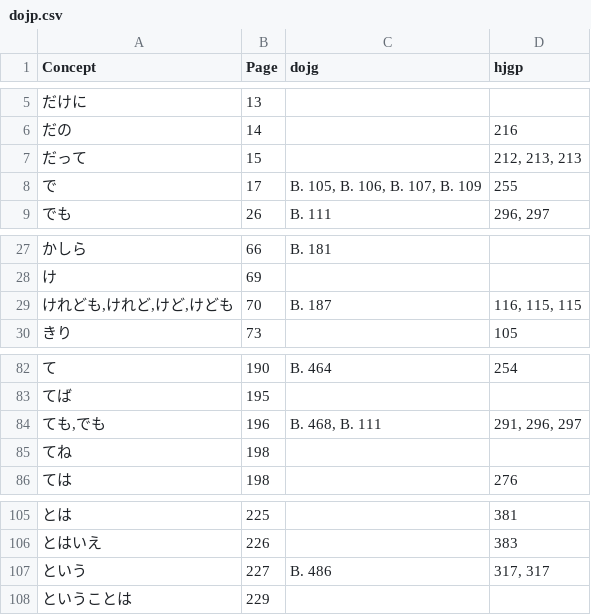
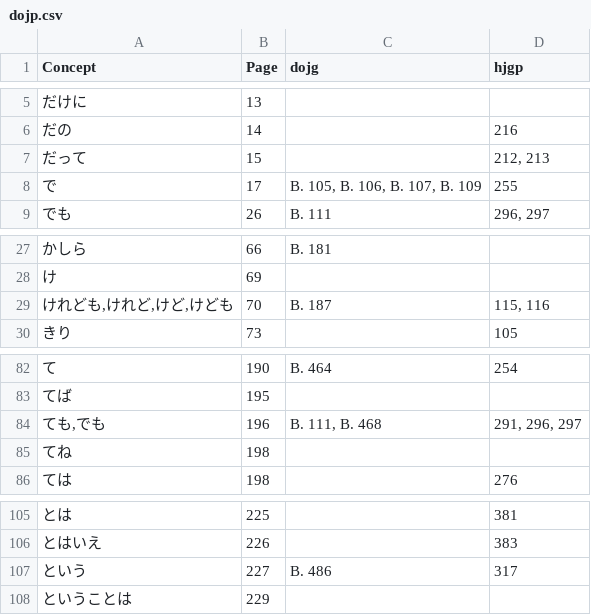
Before and after one commit to mbrown1413/jp-dict-crossref, a CSV file: dojp.csv, drawn as a sheet; only a part is shown, gaps mark what is left out.

```diff
--- a/dojp.csv
+++ b/dojp.csv
@@ -6,3 +6,3 @@ Concept,Page,dojg,hjgp
 だの,14,,216
-だって,15,,"212, 213, 213"
+だって,15,,"212, 213"
 で,17,"B. 105, B. 106, B. 107, B. 109",255
@@ -28,3 +28,3 @@ Concept,Page,dojg,hjgp
 け,69,,
-"けれども,けれど,けど,けども",70,B. 187,"116, 115, 115"
+"けれども,けれど,けど,けども",70,B. 187,"115, 116"
 きり,73,,105
@@ -83,3 +83,3 @@ Concept,Page,dojg,hjgp
 てば,195,,
-"ても,でも",196,"B. 468, B. 111","291, 296, 297"
+"ても,でも",196,"B. 111, B. 468","291, 296, 297"
 てね,198,,
@@ -106,3 +106,3 @@ Concept,Page,dojg,hjgp
 とはいえ,226,,383
-という,227,B. 486,"317, 317"
+という,227,B. 486,317
 ということは,229,,
```
Also changed, not shown: dojg.csv, 2 other files.
